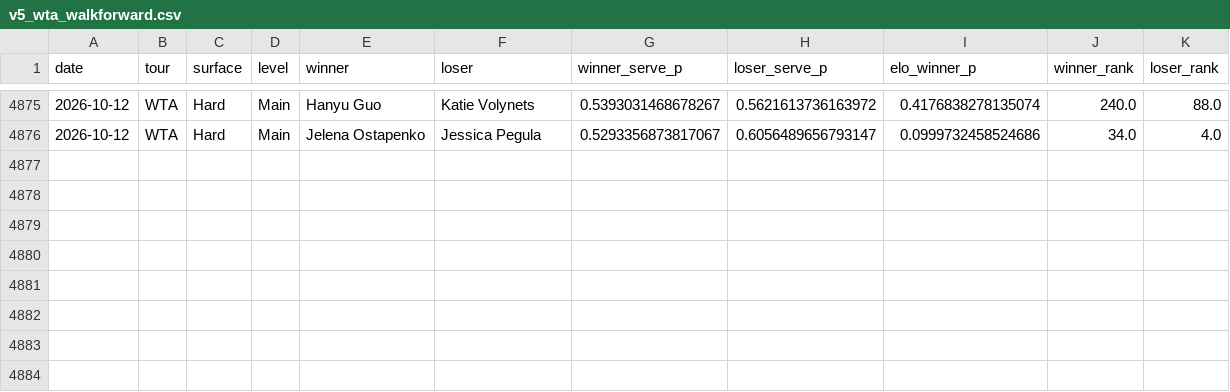
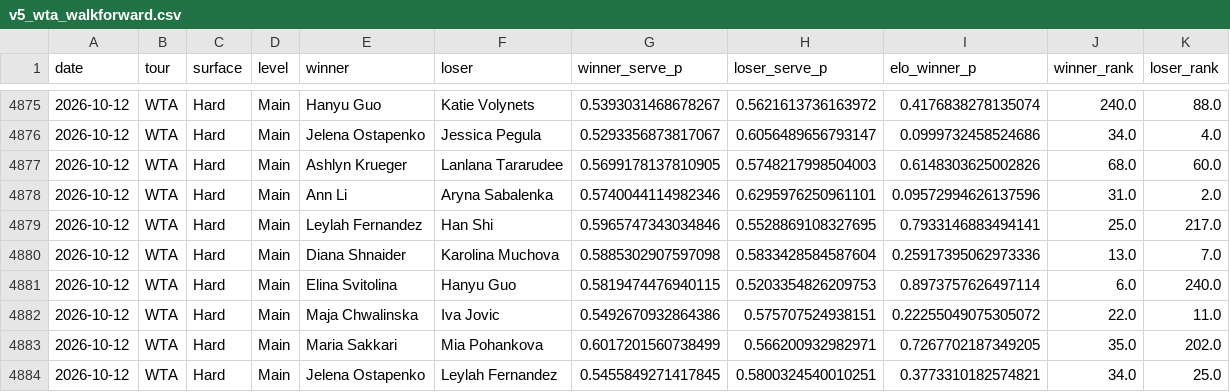
Before and after one commit to emarti13/Tennis_Quant_Lab_V5, a CSV file: v5_wta_walkforward.csv, drawn as a sheet; only a part is shown, gaps mark what is left out; the diff names each change by its address in the sheet, - before the commit and + after, or states it on an @@ line.

```diff
--- a/v5_wta_walkforward.csv
+++ b/v5_wta_walkforward.csv
+row 4877: 2026-10-12 | WTA | Hard | Main | Ashlyn Krueger | Lanlana Tararudee | 0.5699178137810905 | 0.5748217998504003 | 0.6148303625002826 | 68.0 | 60.0
+row 4878: 2026-10-12 | WTA | Hard | Main | Ann Li | Aryna Sabalenka | 0.5740044114982346 | 0.6295976250961101 | 0.09572994626137596 | 31.0 | 2.0
+row 4879: 2026-10-12 | WTA | Hard | Main | Leylah Fernandez | Han Shi | 0.5965747343034846 | 0.5528869108327695 | 0.7933146883494141 | 25.0 | 217.0
+row 4880: 2026-10-12 | WTA | Hard | Main | Diana Shnaider | Karolina Muchova | 0.5885302907597098 | 0.5833428584587604 | 0.25917395062973336 | 13.0 | 7.0
+row 4881: 2026-10-12 | WTA | Hard | Main | Elina Svitolina | Hanyu Guo | 0.5819474476940115 | 0.5203354826209753 | 0.8973757626497114 | 6.0 | 240.0
+row 4882: 2026-10-12 | WTA | Hard | Main | Maja Chwalinska | Iva Jovic | 0.5492670932864386 | 0.575707524938151 | 0.22255049075305072 | 22.0 | 11.0
+row 4883: 2026-10-12 | WTA | Hard | Main | Maria Sakkari | Mia Pohankova | 0.6017201560738499 | 0.566200932982971 | 0.7267702187349205 | 35.0 | 202.0
+row 4884: 2026-10-12 | WTA | Hard | Main | Jelena Ostapenko | Leylah Fernandez | 0.5455849271417845 | 0.5800324540010251 | 0.3773310182574821 | 34.0 | 25.0
```
Also changed, not shown: 8 other files.
